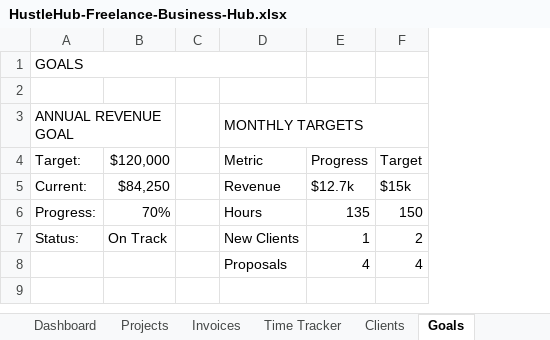
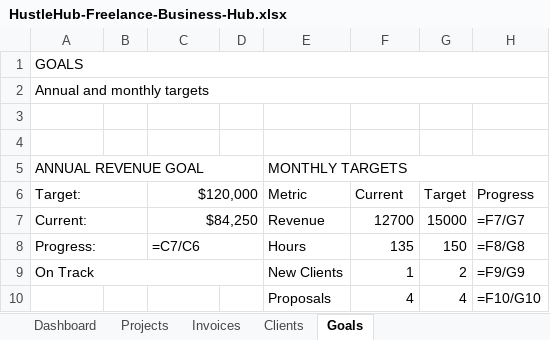
Before and after one commit to mtdkjarvis/design-prototypes, an Excel workbook: HustleHub-Freelance-Business-Hub.xlsx, sheet Goals, drawn as a sheet; values as stored, in another font and other column widths than the file's, no cell formats; formulas without a stored value are shown as written; removed rows and columns are numbered as before the commit, all else as after; the diff names each change by its address in the sheet, - before the commit and + after, or states it on an @@ line.

```diff
--- a/HustleHub-Freelance-Business-Hub.xlsx (sheet Goals)
+++ b/HustleHub-Freelance-Business-Hub.xlsx (sheet Goals)
-sheet tab: Time Tracker
+column B, empty
+column H (Progress), rows 7-10: =F7/G7 | =F8/G8 | =F9/G9 | =F10/G10
-A1:D1 merged
+A1:H1 merged
+row 2: Annual and monthly targets
+row 3: (empty)
-A3:B3 merged
+A5:D5 merged
+A6:B6 merged
+C6:D6 merged
-F6: Progress
+F6: Current
+A7:B7 merged
+C7:D7 merged
-F7 (Current): $12.7k
+F7 (Current): 12700
-G7 (Target): $15k
+G7 (Target): 15000
+A8:B8 merged
-C8 ($120,000): 70%
+C8 ($120,000): =C7/C6
+C8:D8 merged
-A9 (Target:): Status:
+A9 (Target:): On Track
+A9:D9 merged
-C9 ($120,000): On Track
+C9 ($120,000): (empty)
```
Also changed, not shown: sheet Dashboard, sheet Projects, sheet Clients, sheet Invoices, cell formats, EverAfter-Wedding-Budget-Suite.xlsx.
